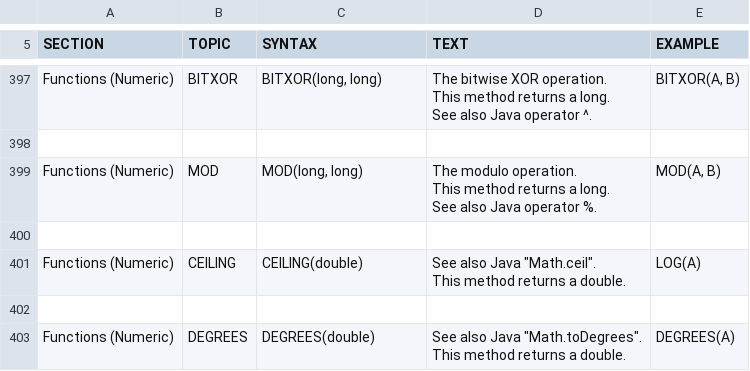
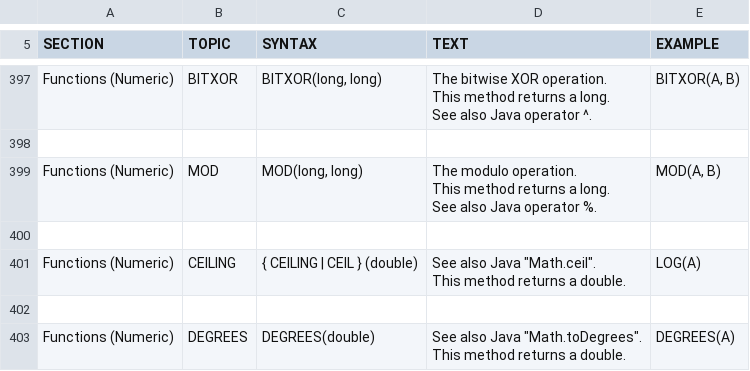
Before and after one commit to coderplay/h2-bitmap, a CSV file: h2/src/docsrc/help/help.csv, drawn as a sheet; only a part is shown, gaps mark what is left out.

Commit message:
Support for the function CEIL (an alias for CEILING).

```diff
--- a/h2/src/docsrc/help/help.csv
+++ b/h2/src/docsrc/help/help.csv
@@ -2530,10 +2530,10 @@ MOD(A, B)
 
-"Functions (Numeric)","CEILING","
-CEILING(double)
-","
-See also Java ""Math.ceil"".
-This method returns a double.
-","
-LOG(A)
-"
+"Functions (Numeric)","CEILING","
+{ CEILING | CEIL } (double)
+","
+See also Java ""Math.ceil"".
+This method returns a double.
+","
+LOG(A)
+"
 
```
Also changed, not shown: 3 other files.
